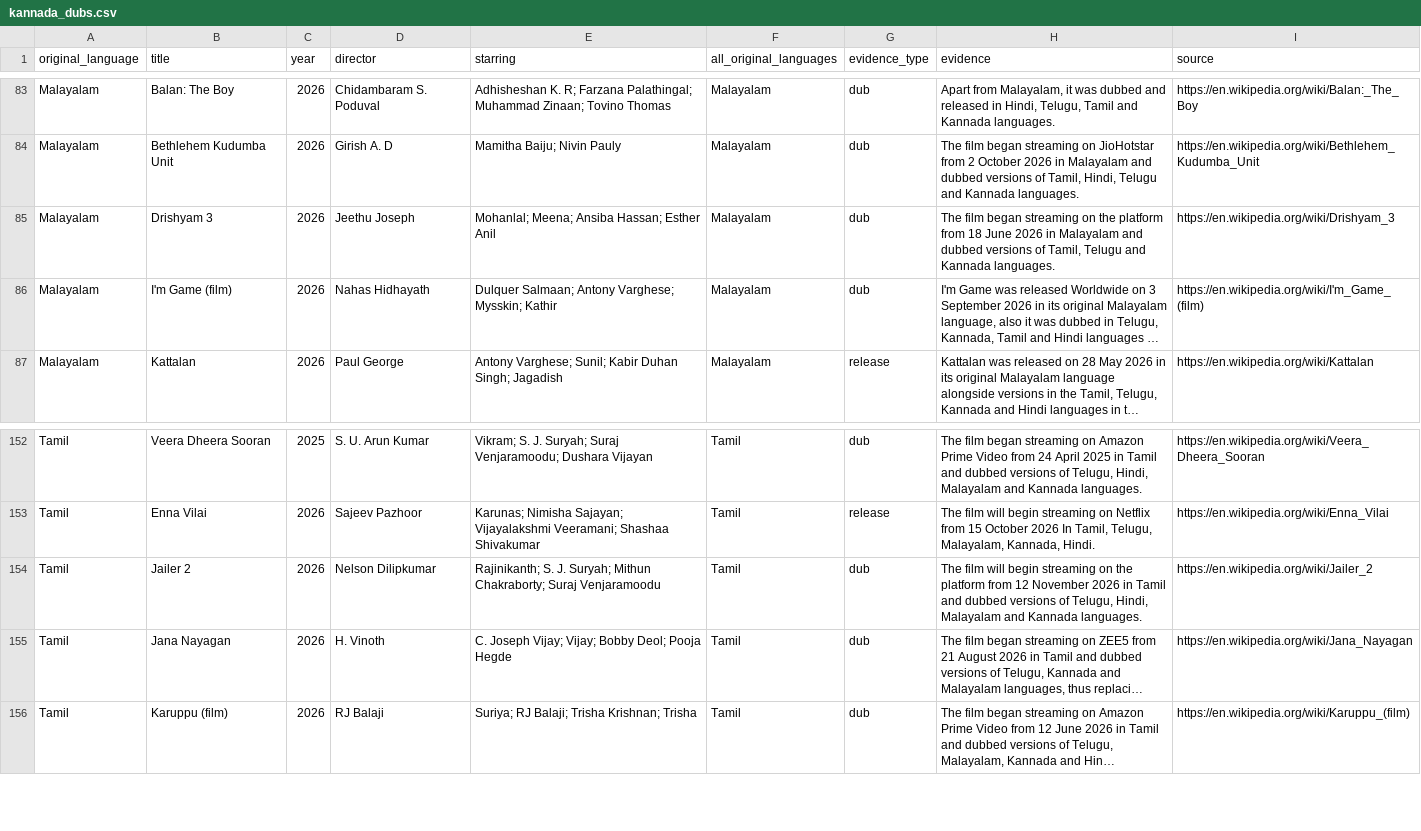
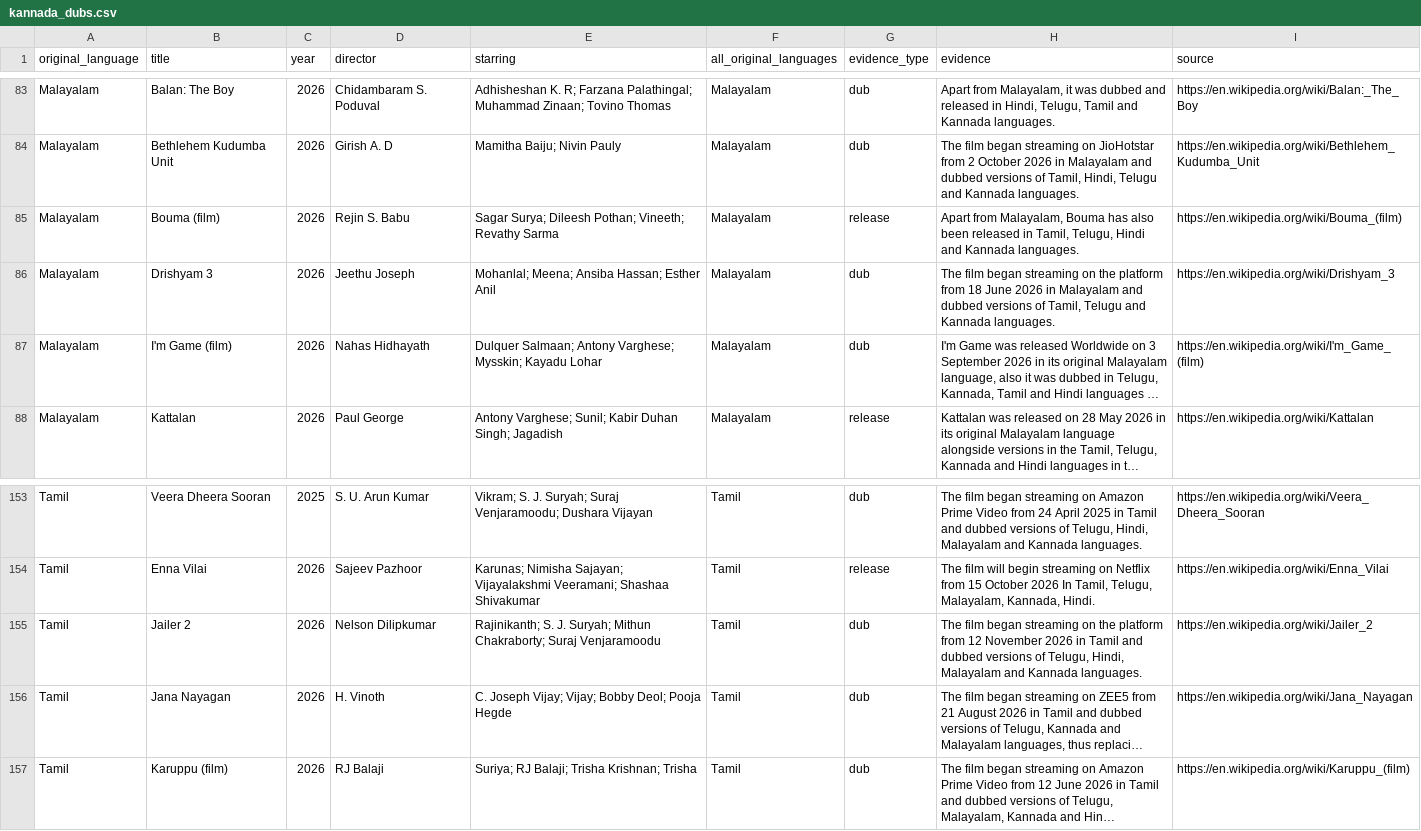
Before and after one commit to manojpatels/kannada-dubs, a CSV file: kannada_dubs.csv, drawn as a sheet; only a part is shown, gaps mark what is left out; long unchanged cells end in …; addresses are those after the commit; the diff names each change by its address in the sheet, - before the commit and + after, or states it on an @@ line.

```diff
--- a/kannada_dubs.csv
+++ b/kannada_dubs.csv
+row 85: Malayalam | Bouma (film) | 2026 | Rejin S. Babu | Sagar Surya; Dileesh Pothan; Vineeth; Revathy Sarma | Malayalam | release | Apart from Malayalam, Bouma has also been released in Tamil, Telugu, Hindi and Kannada languages. | https://en.wikipedia.org/wiki/Bouma_(film)
-E87 (starring): …Varghese; Mysskin; Kathir
+E87 (starring): …Varghese; Mysskin; Kayadu Lohar
-H155 (evidence): The film will begin streaming on…
+H155 (evidence): The film began streaming on…
```
Also changed, not shown: site/data/kannada-dubbed-movies.csv, 13 other files.
